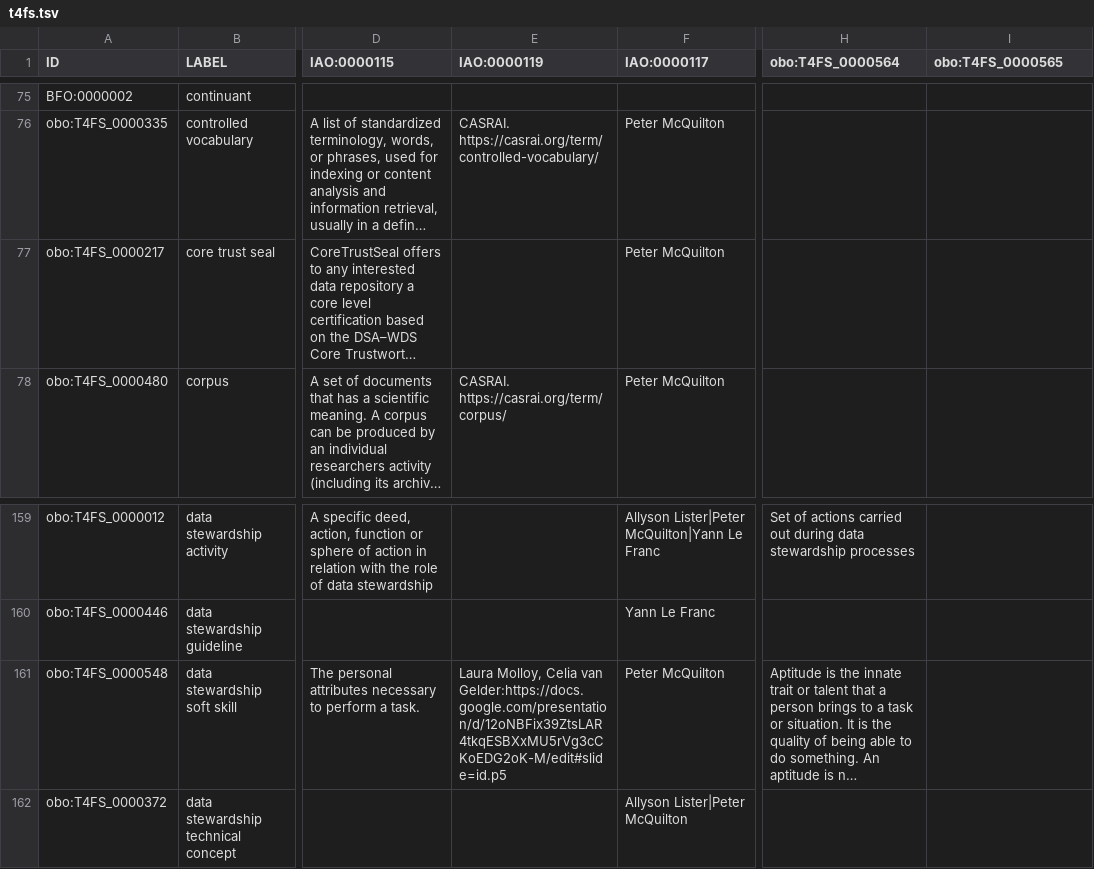
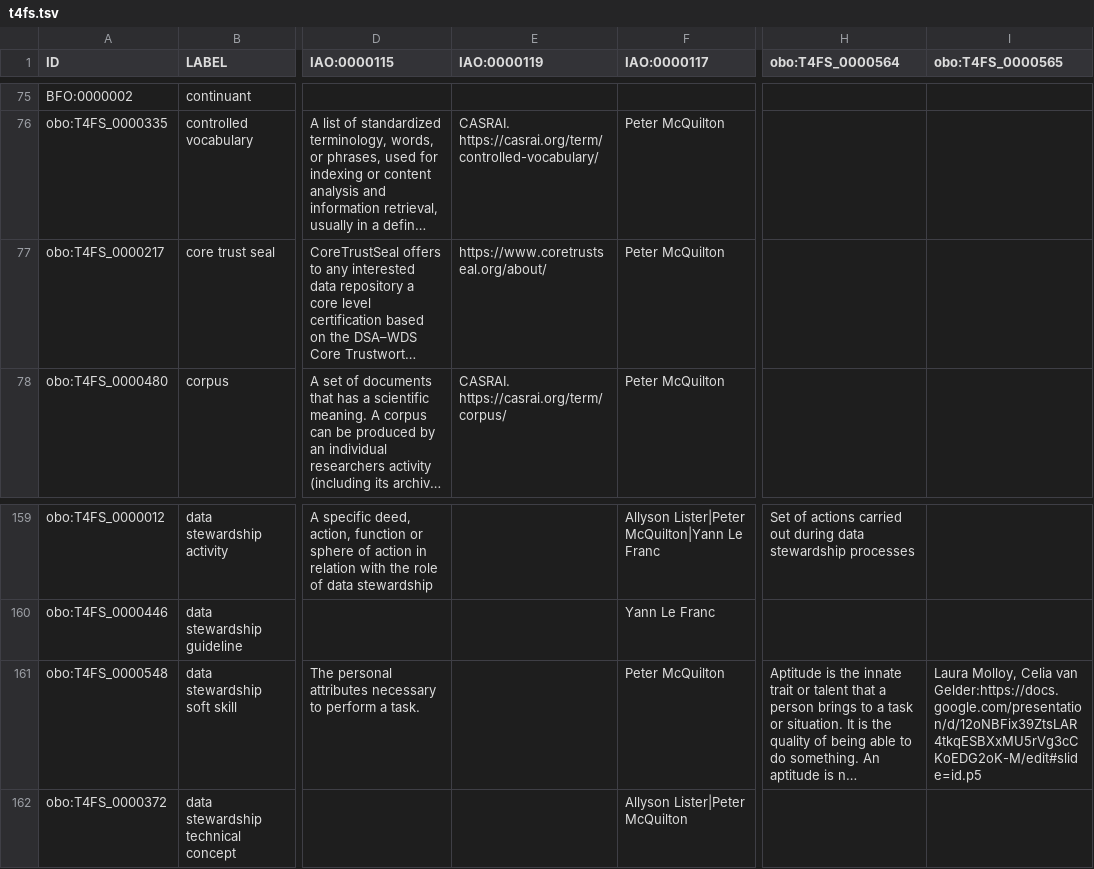
Before and after one commit to terms4fairskills/FAIRterminology, a TSV file: src/ontology/templates/t4fs.tsv, drawn as a sheet; only a part is shown, gaps mark what is left out; long unchanged cells end in …; the diff covers the shown part only; the diff names each change by its address in the sheet, - before the commit and + after, or states it on an @@ line.

```diff
--- a/src/ontology/templates/t4fs.tsv
+++ b/src/ontology/templates/t4fs.tsv
-E77 (IAO:0000119): (empty)
+E77 (IAO:0000119): https://www.coretrustseal.org/about/
-E161 (IAO:0000119): Laura Molloy, Celia van Gelder:https://docs.google.com/presentation/d/12oNBFix39ZtsLAR4tkqESBXxMU5rVg3cCKoEDG2oK-M/edit#slide=id.p5
+E161 (IAO:0000119): (empty)
-I161 (obo:T4FS_0000565): (empty)
+I161 (obo:T4FS_0000565): Laura Molloy, Celia van Gelder:https://docs.google.com/presentation/d/12oNBFix39ZtsLAR4tkqESBXxMU5rVg3cCKoEDG2oK-M/edit#slide=id.p5
```
Also changed, not shown: 1 removed row and 20 edited cells elsewhere in this file, src/ontology/templates/index.tsv, src/ontology/templates/properties.tsv, 5 other files.
